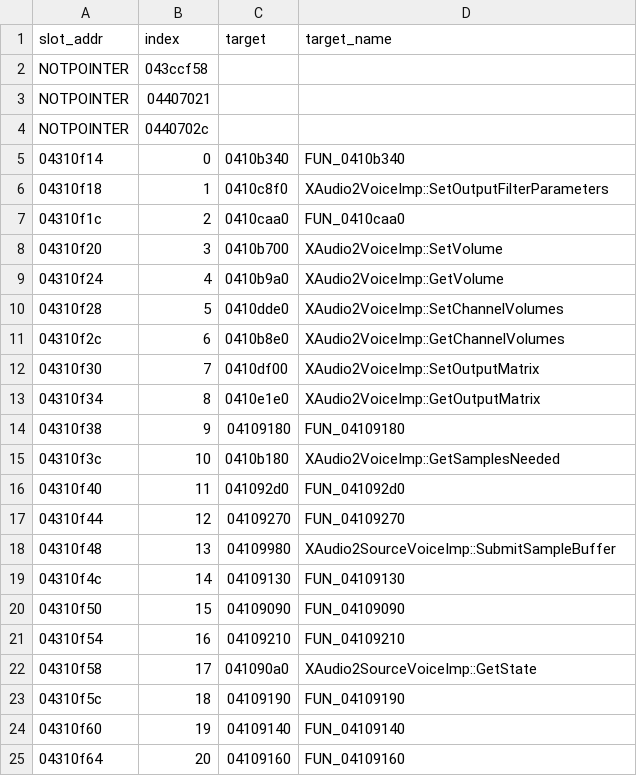
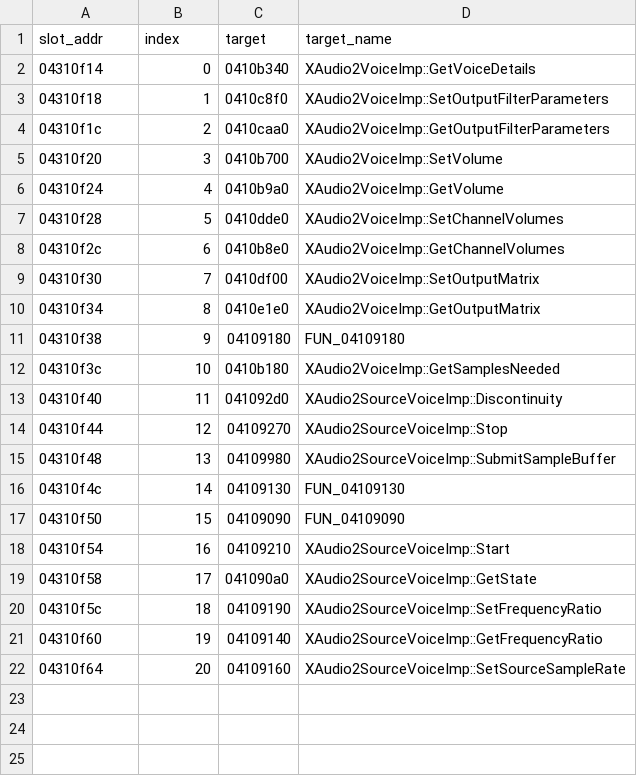
Before and after one commit to thegliffy/OpenRow2, a TSV file: agent/vtables/xaudio2source.tsv, drawn as a sheet.

```diff
--- a/agent/vtables/xaudio2source.tsv
+++ b/agent/vtables/xaudio2source.tsv
@@ -1,8 +1,5 @@
 slot_addr	index	target	target_name
-NOTPOINTER	043ccf58
-NOTPOINTER	04407021
-NOTPOINTER	0440702c
-04310f14	0	0410b340	FUN_0410b340
+04310f14	0	0410b340	XAudio2VoiceImp::GetVoiceDetails
 04310f18	1	0410c8f0	XAudio2VoiceImp::SetOutputFilterParameters
-04310f1c	2	0410caa0	FUN_0410caa0
+04310f1c	2	0410caa0	XAudio2VoiceImp::GetOutputFilterParameters
 04310f20	3	0410b700	XAudio2VoiceImp::SetVolume
@@ -15,4 +12,4 @@ NOTPOINTER	0440702c
 04310f3c	10	0410b180	XAudio2VoiceImp::GetSamplesNeeded
-04310f40	11	041092d0	FUN_041092d0
-04310f44	12	04109270	FUN_04109270
+04310f40	11	041092d0	XAudio2SourceVoiceImp::Discontinuity
+04310f44	12	04109270	XAudio2SourceVoiceImp::Stop
 04310f48	13	04109980	XAudio2SourceVoiceImp::SubmitSampleBuffer
@@ -20,6 +17,6 @@ NOTPOINTER	0440702c
 04310f50	15	04109090	FUN_04109090
-04310f54	16	04109210	FUN_04109210
+04310f54	16	04109210	XAudio2SourceVoiceImp::Start
 04310f58	17	041090a0	XAudio2SourceVoiceImp::GetState
-04310f5c	18	04109190	FUN_04109190
-04310f60	19	04109140	FUN_04109140
-04310f64	20	04109160	FUN_04109160
+04310f5c	18	04109190	XAudio2SourceVoiceImp::SetFrequencyRatio
+04310f60	19	04109140	XAudio2SourceVoiceImp::GetFrequencyRatio
+04310f64	20	04109160	XAudio2SourceVoiceImp::SetSourceSampleRate
```
Also changed, not shown: agent/vtable_proposals.tsv, agent/vtables/xaudio2voice.tsv, 10 other files.
